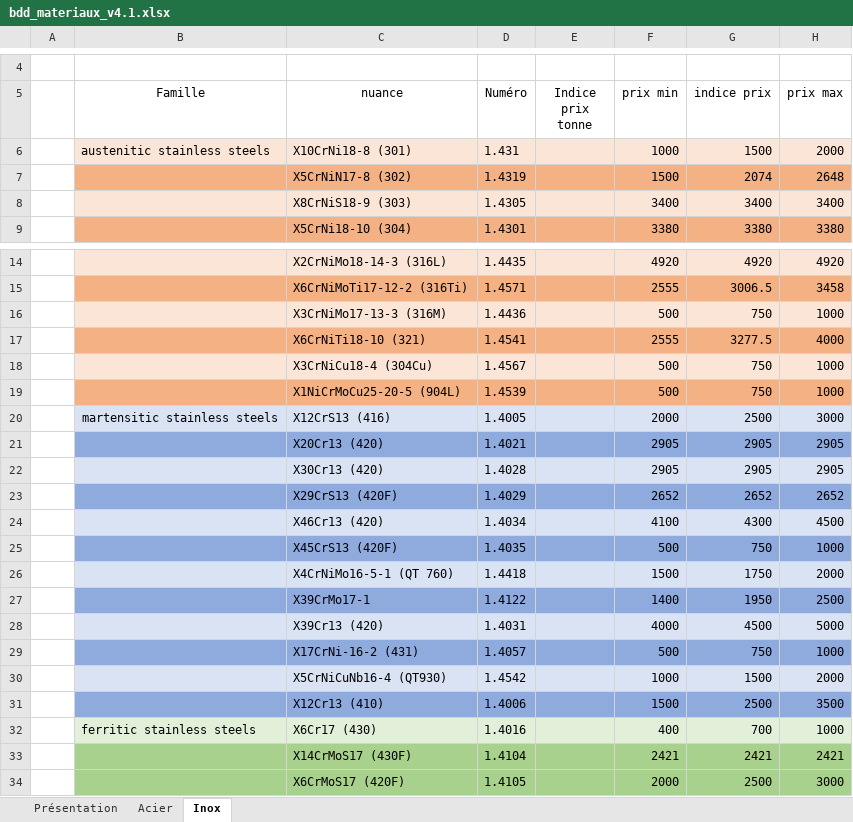
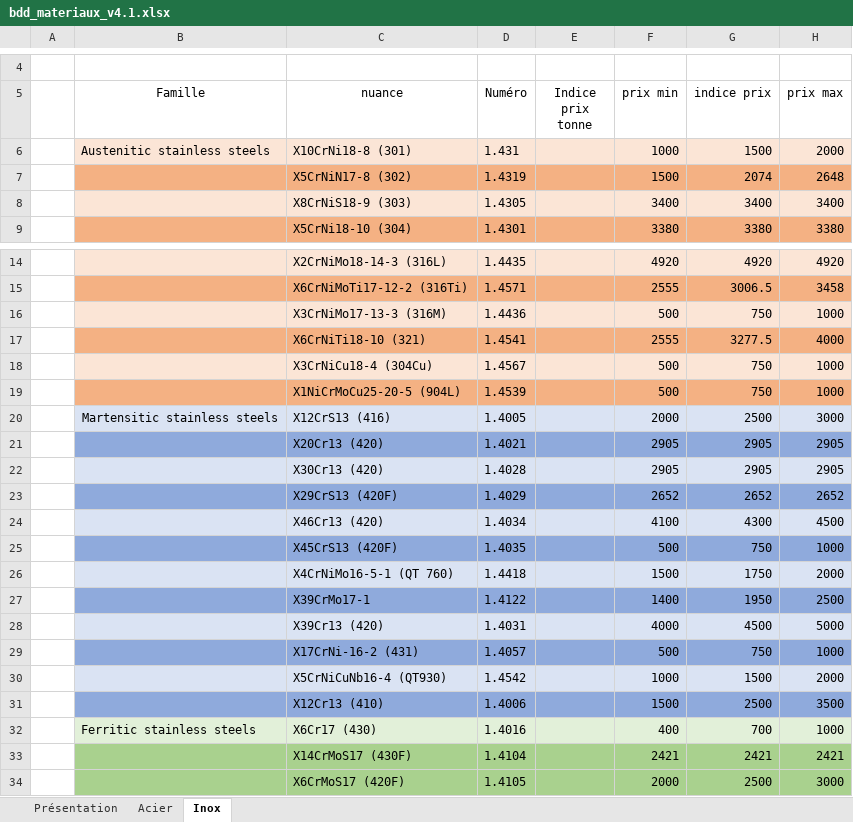
Before and after one commit to Gawen-pjr/cpoc-at-omc, an Excel workbook: docs/base_de_donnees_materiaux/bdd_materiaux_v4.1.xlsx, sheet Inox, drawn as a sheet; only a part is shown, gaps mark what is left out; values as stored, in another font and other column widths than the file's, no borders; table styles not drawn; the diff names each change by its address in the sheet, - before the commit and + after, or states it on an @@ line.

Commit message:
Ajout majuscule nom des sous-familles

```diff
--- a/docs/base_de_donnees_materiaux/bdd_materiaux_v4.1.xlsx (sheet Inox)
+++ b/docs/base_de_donnees_materiaux/bdd_materiaux_v4.1.xlsx (sheet Inox)
-B6 (Famille): austenitic stainless steels
+B6 (Famille): Austenitic stainless steels
-B20 (Famille): martensitic stainless steels
+B20 (Famille): Martensitic stainless steels
-B32 (Famille): ferritic stainless steels
+B32 (Famille): Ferritic stainless steels
```
Also changed, not shown: sheet Acier.
